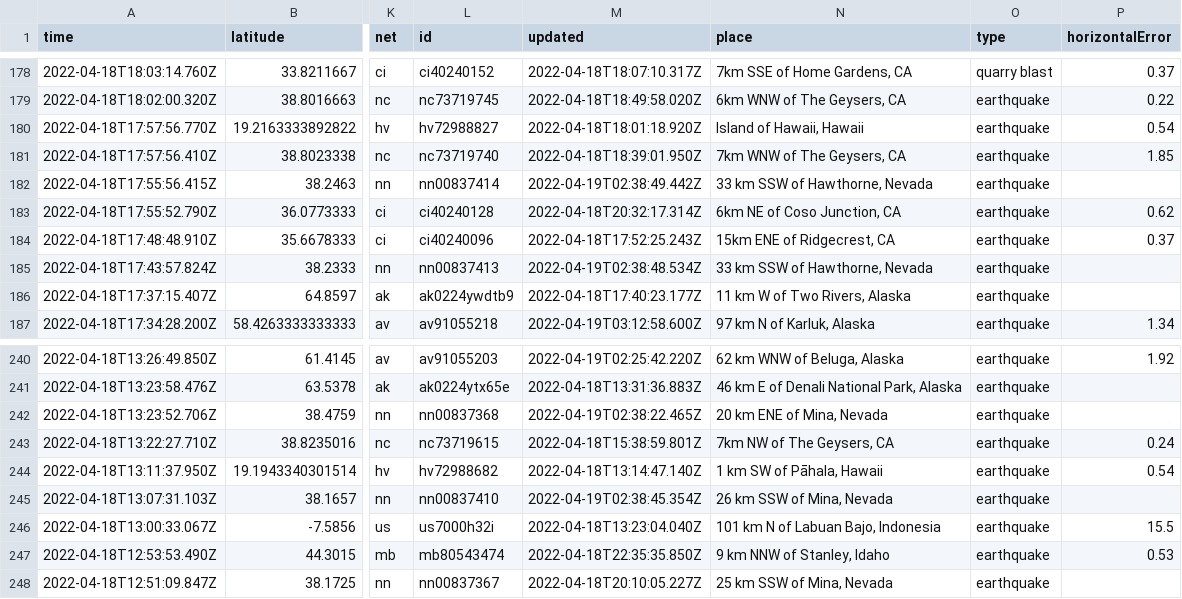
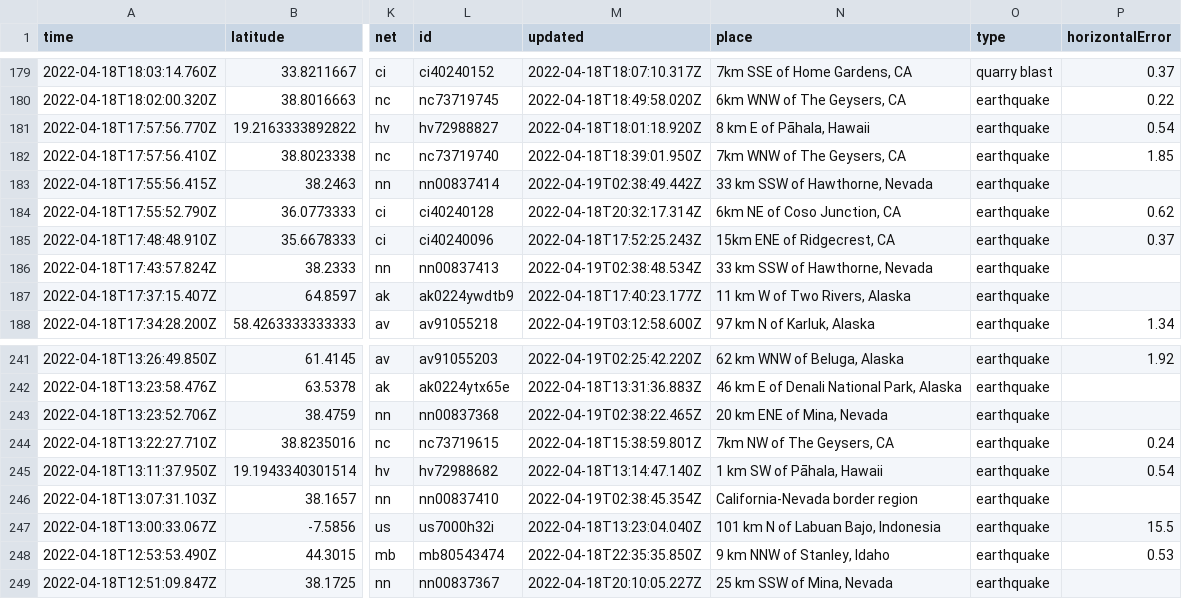
Before and after one commit to jemory/nicar22-github-actions-test, a CSV file: usgs_current.csv, drawn as a sheet; only a part is shown, gaps mark what is left out; addresses are those after the commit; the diff covers the shown part only; the diff names each change by its address in the sheet, - before the commit and + after, or states it on an @@ line.

```diff
--- a/usgs_current.csv
+++ b/usgs_current.csv
-N181 (place): Island of Hawaii, Hawaii
+N181 (place): 8 km E of Pāhala, Hawaii
-N246 (place): 26 km SSW of Mina, Nevada
+N246 (place): California-Nevada border region
```
Also changed, not shown: 1 added row, 2 removed rows and 19 edited cells elsewhere in this file, 1 other file.
